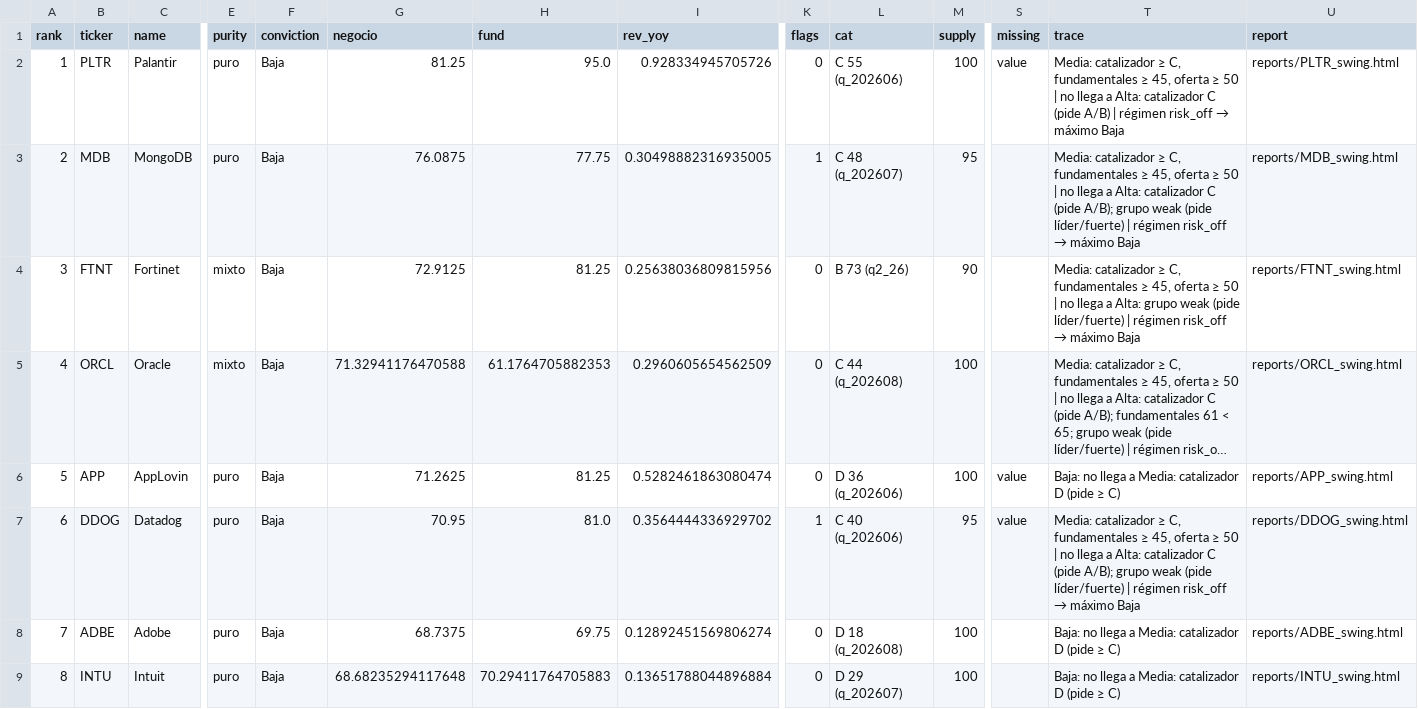
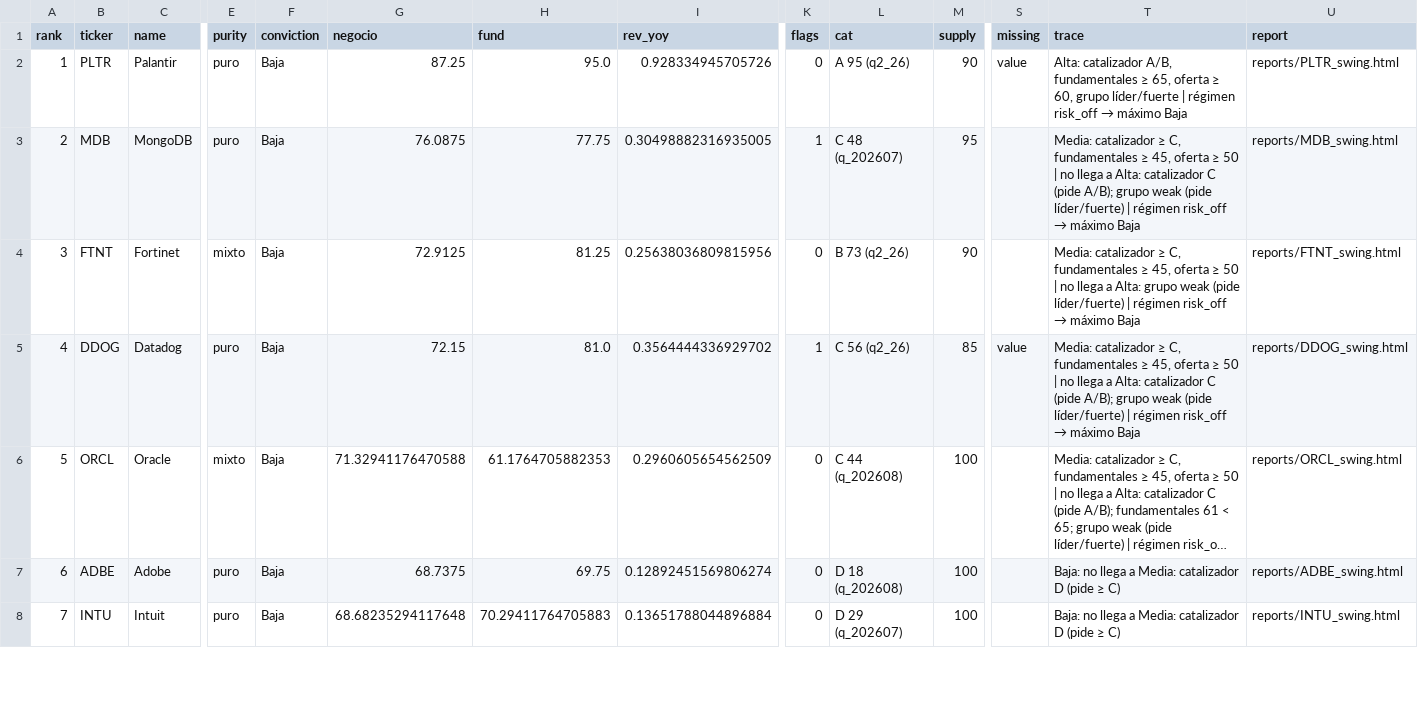
Before and after one commit to Richardmille99/Trading-AI-Growth, a CSV file: software/ranking.csv, drawn as a sheet; only a part is shown, gaps mark what is left out; long unchanged cells end in …; removed rows and columns are numbered as before the commit, all else as after; rows hold the shown columns only; the diff covers the shown part only; the diff names each change by its address in the sheet, - before the commit and + after, or states it on an @@ line.

```diff
--- a/software/ranking.csv
+++ b/software/ranking.csv
-G2 (negocio): 81.25
+G2 (negocio): 87.25
-L2 (cat): C 55 (q_202606)
+L2 (cat): A 95 (q2_26)
-M2 (supply): 100
+M2 (supply): 90
-T2 (trace): Media: catalizador ≥ C, fundamentales ≥ 45, oferta ≥ 50 | no llega a Alta: catalizador C (pide A/B) | régimen…
+T2 (trace): Alta: catalizador A/B, fundamentales ≥ 65, oferta ≥ 60, grupo líder/fuerte | régimen…
+row 5: 4 | DDOG | Datadog | puro | Baja | 72.15 | 81.0 | 0.3564444336929702 | 1 | C 56 (q2_26) | 85 | value | Media: catalizador ≥ C, fundamentales ≥ 45, oferta ≥ 50 | no llega a Alta: catalizador C (pide A/B); grupo weak (pide líder/fuerte) | régimen risk_off → máximo Baja | reports/DDOG_swing.html
@@ column A (rank) renumbered between rows 6 and 8 @@
-row 6: 5 | APP | AppLovin | puro | Baja | 71.2625 | 81.25 | 0.5282461863080474 | 0 | D 36 (q_202606) | 100 | value | Baja: no llega a Media: catalizador D (pide ≥ C) | reports/APP_swing.html
-row 7: 6 | DDOG | Datadog | puro | Baja | 70.95 | 81.0 | 0.3564444336929702 | 1 | C 40 (q_202606) | 95 | value | Media: catalizador ≥ C, fundamentales ≥ 45, oferta ≥ 50 | no llega a Alta: catalizador C (pide A/B); grupo weak (pide líder/fuerte) | régimen risk_off → máximo Baja | reports/DDOG_swing.html
```
Also changed, not shown: 1 added row and 4 edited cells elsewhere in this file, computo_ia/ranking.csv, infra_fisica/ranking.csv, 39 other files.
